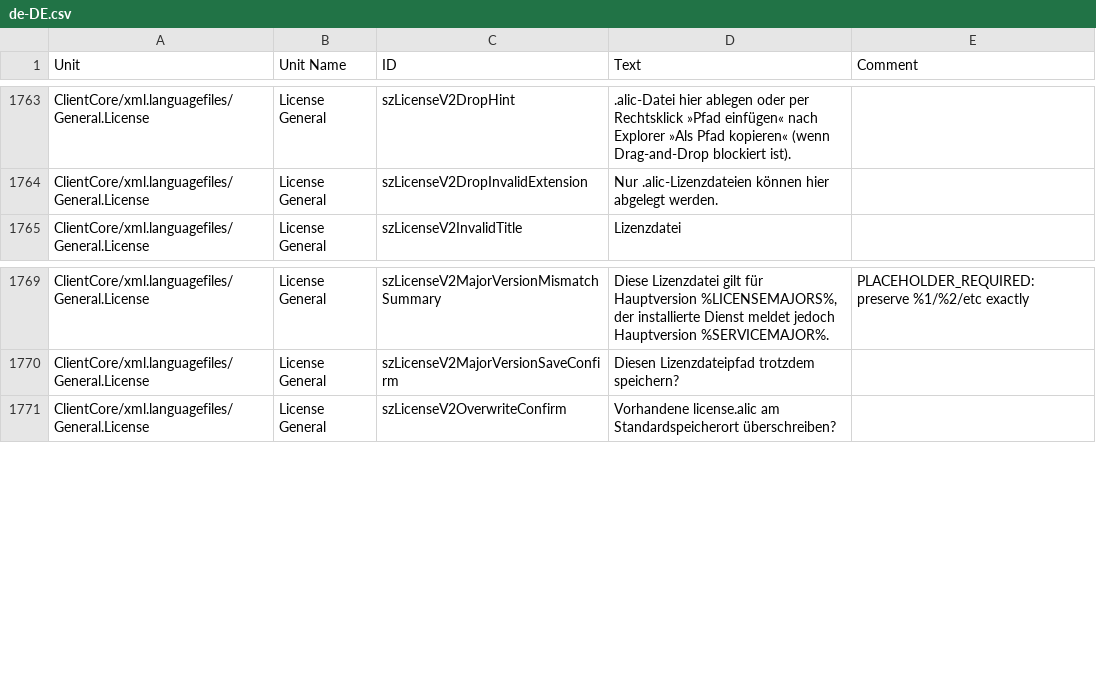
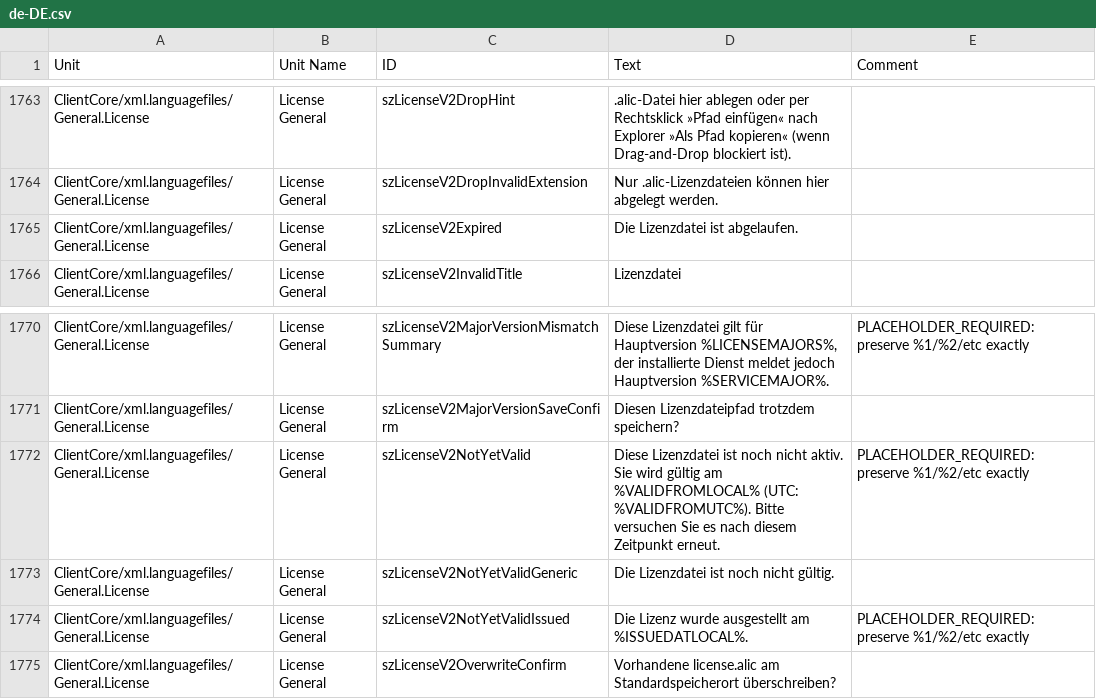
Before and after one commit to Adiscon/adiscon-community, a CSV file: language-files/clientcore/de-DE.csv, drawn as a sheet; only a part is shown, gaps mark what is left out.

```diff
--- a/language-files/clientcore/de-DE.csv
+++ b/language-files/clientcore/de-DE.csv
@@ -1814,2 +1814,3 @@ ClientCore/xml.languagefiles/General.License,License General,szLicenseV2DropHint
 ClientCore/xml.languagefiles/General.License,License General,szLicenseV2DropInvalidExtension,Nur .alic-Lizenzdateien können hier abgelegt werden.,
+ClientCore/xml.languagefiles/General.License,License General,szLicenseV2Expired,Die Lizenzdatei ist abgelaufen.,
 ClientCore/xml.languagefiles/General.License,License General,szLicenseV2InvalidTitle,Lizenzdatei,
@@ -1824,2 +1825,5 @@ ClientCore/xml.languagefiles/General.License,License General,szLicenseV2MajorVer
 ClientCore/xml.languagefiles/General.License,License General,szLicenseV2MajorVersionSaveConfirm,Diesen Lizenzdateipfad trotzdem speichern?,
+ClientCore/xml.languagefiles/General.License,License General,szLicenseV2NotYetValid,Diese Lizenzdatei ist noch nicht aktiv. Sie wird gültig am %VALIDFROMLOCAL% (UTC: %VALIDFROMUTC%). Bitte versuchen Sie es nach diesem Zeitpunkt erneut.,PLACEHOLDER_REQUIRED: preserve %1/%2/etc exactly
+ClientCore/xml.languagefiles/General.License,License General,szLicenseV2NotYetValidGeneric,Die Lizenzdatei ist noch nicht gültig.,
+ClientCore/xml.languagefiles/General.License,License General,szLicenseV2NotYetValidIssued,Die Lizenz wurde ausgestellt am %ISSUEDATLOCAL%.,PLACEHOLDER_REQUIRED: preserve %1/%2/etc exactly
 ClientCore/xml.languagefiles/General.License,License General,szLicenseV2OverwriteConfirm,Vorhandene license.alic am Standardspeicherort überschreiben?,
```
Also changed, not shown: language-files/clientcore/es-ES.csv, language-files/clientcore/fr-FR.csv, 5 other files.
